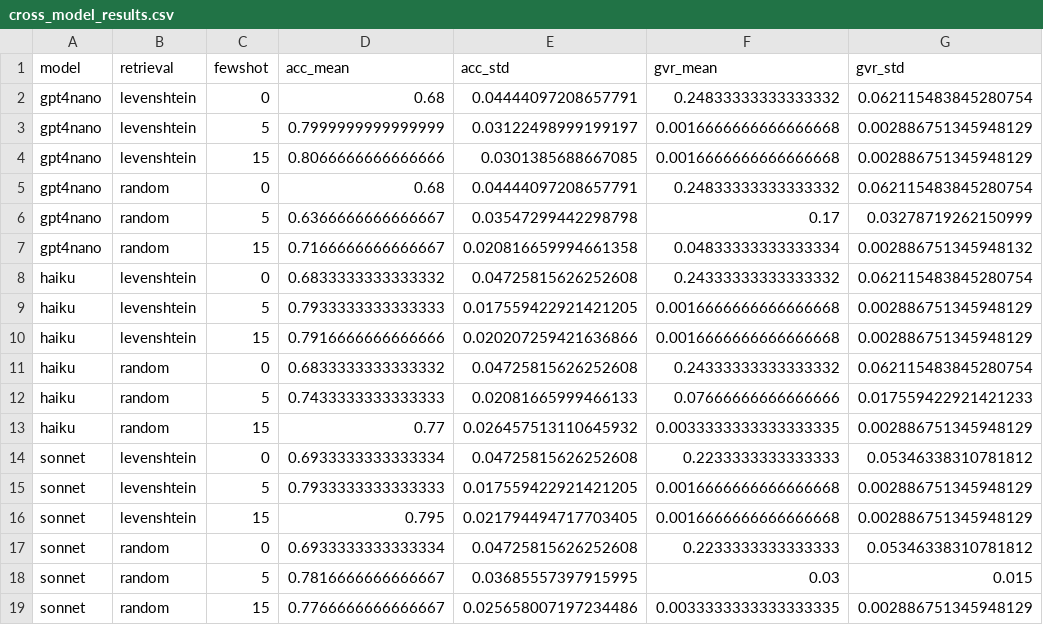
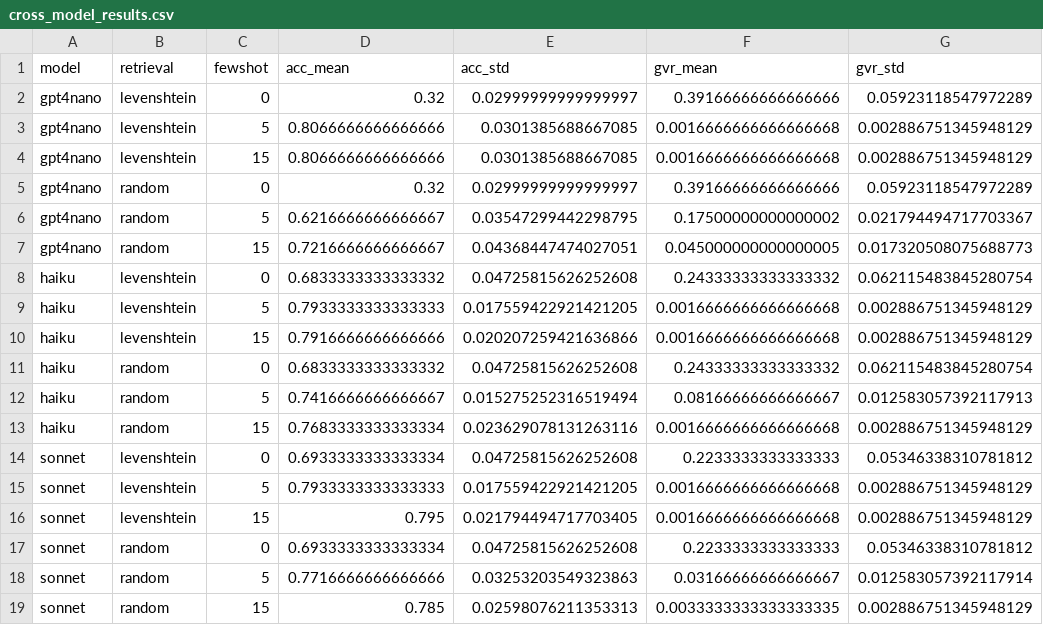
Before and after one commit to gomathi-l/controlflow-llms, a CSV file: bpi-controlflow/cross_model_results.csv, drawn as a sheet.

```diff
--- a/bpi-controlflow/cross_model_results.csv
+++ b/bpi-controlflow/cross_model_results.csv
@@ -1,8 +1,8 @@
 model,retrieval,fewshot,acc_mean,acc_std,gvr_mean,gvr_std
-gpt4nano,levenshtein,0,0.68,0.04444097208657791,0.24833333333333332,0.062115483845280754
-gpt4nano,levenshtein,5,0.7999999999999999,0.03122498999199197,0.0016666666666666668,0.002886751345948129
+gpt4nano,levenshtein,0,0.32,0.02999999999999997,0.39166666666666666,0.05923118547972289
+gpt4nano,levenshtein,5,0.8066666666666666,0.0301385688667085,0.0016666666666666668,0.002886751345948129
 gpt4nano,levenshtein,15,0.8066666666666666,0.0301385688667085,0.0016666666666666668,0.002886751345948129
-gpt4nano,random,0,0.68,0.04444097208657791,0.24833333333333332,0.062115483845280754
-gpt4nano,random,5,0.6366666666666667,0.03547299442298798,0.17,0.03278719262150999
-gpt4nano,random,15,0.7166666666666667,0.020816659994661358,0.04833333333333334,0.002886751345948132
+gpt4nano,random,0,0.32,0.02999999999999997,0.39166666666666666,0.05923118547972289
+gpt4nano,random,5,0.6216666666666667,0.03547299442298795,0.17500000000000002,0.021794494717703367
+gpt4nano,random,15,0.7216666666666667,0.04368447474027051,0.045000000000000005,0.017320508075688773
 haiku,levenshtein,0,0.6833333333333332,0.04725815626252608,0.24333333333333332,0.062115483845280754
@@ -11,4 +11,4 @@ haiku,levenshtein,15,0.7916666666666666,0.020207259421636866,0.00166666666666666
 haiku,random,0,0.6833333333333332,0.04725815626252608,0.24333333333333332,0.062115483845280754
-haiku,random,5,0.7433333333333333,0.02081665999466133,0.07666666666666666,0.017559422921421233
-haiku,random,15,0.77,0.026457513110645932,0.0033333333333333335,0.002886751345948129
+haiku,random,5,0.7416666666666667,0.015275252316519494,0.08166666666666667,0.012583057392117913
+haiku,random,15,0.7683333333333334,0.023629078131263116,0.0016666666666666668,0.002886751345948129
 sonnet,levenshtein,0,0.6933333333333334,0.04725815626252608,0.2233333333333333,0.05346338310781812
@@ -17,3 +17,3 @@ sonnet,levenshtein,15,0.795,0.021794494717703405,0.0016666666666666668,0.0028867
 sonnet,random,0,0.6933333333333334,0.04725815626252608,0.2233333333333333,0.05346338310781812
-sonnet,random,5,0.7816666666666667,0.03685557397915995,0.03,0.015
-sonnet,random,15,0.7766666666666667,0.025658007197234486,0.0033333333333333335,0.002886751345948129
+sonnet,random,5,0.7716666666666666,0.03253203549323863,0.03166666666666667,0.012583057392117914
+sonnet,random,15,0.785,0.02598076211353313,0.0033333333333333335,0.002886751345948129
```
Also changed, not shown: sepsis-controlflow/all_baseline_results.csv, sepsis-controlflow/binned_results.csv, 12 other files.
